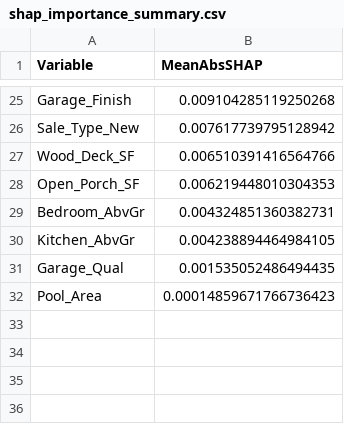
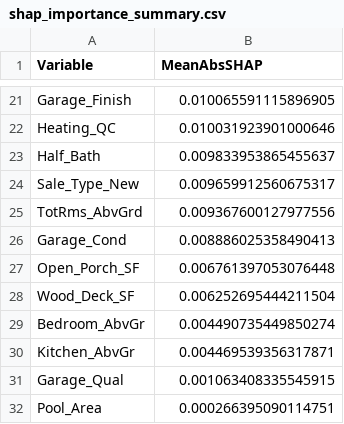
Before and after one commit to ftorowest/CAPSTONE_AMESHOUSING, a CSV file: CASA_OPTIMA/models/shap_importance_summary.csv, drawn as a sheet; only a part is shown, gaps mark what is left out; removed rows and columns are numbered as before the commit, all else as after; the diff covers the shown part only; the diff names each change by its address in the sheet, - before the commit and + after, or states it on an @@ line.

```diff
--- a/CASA_OPTIMA/models/shap_importance_summary.csv
+++ b/CASA_OPTIMA/models/shap_importance_summary.csv
-B21 (MeanAbsSHAP): 0.009104285119250268
+B21 (MeanAbsSHAP): 0.010065591115896905
+row 22: Heating_QC | 0.010031923901000646
+row 23: Half_Bath | 0.009833953865455637
-B24 (MeanAbsSHAP): 0.007617739795128942
+B24 (MeanAbsSHAP): 0.009659912560675317
-row 27: Wood_Deck_SF | 0.006510391416564766
+row 25: TotRms_AbvGrd | 0.009367600127977556
+row 26: Garage_Cond | 0.008886025358490413
-B27 (MeanAbsSHAP): 0.006219448010304353
+B27 (MeanAbsSHAP): 0.006761397053076448
+row 28: Wood_Deck_SF | 0.006252695444211504
-B29 (MeanAbsSHAP): 0.004324851360382731
+B29 (MeanAbsSHAP): 0.004490735449850274
-B30 (MeanAbsSHAP): 0.004238894464984105
+B30 (MeanAbsSHAP): 0.004469539356317871
-B31 (MeanAbsSHAP): 0.001535052486494435
+B31 (MeanAbsSHAP): 0.001063408335545915
-B32 (MeanAbsSHAP): 0.00014859671766736423
+B32 (MeanAbsSHAP): 0.000266395090114751
```
Also changed, not shown: 9 added rows, 13 removed rows and 10 edited cells elsewhere in this file, 9 other files.
